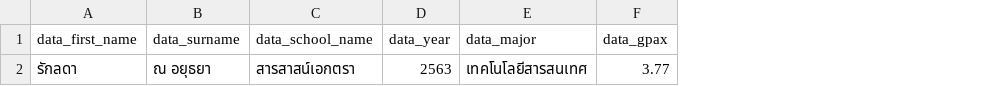
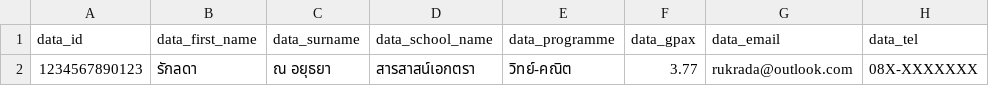
Before and after one commit to Senior-Project-SIT-23/ProjectManagesy, a CSV file: public/formatAdmission.csv, drawn as a sheet; removed rows and columns are numbered as before the commit, all else as after; the diff names each change by its address in the sheet, - before the commit and + after, or states it on an @@ line.

```diff
--- a/public/formatAdmission.csv
+++ b/public/formatAdmission.csv
+column A (data_id), row 2: 1234567890123
-column D (data_year), row 2: 2563
-column E (data_major), row 2: เทคโนโลยีสารสนเทศ
+column E (data_programme), row 2: วิทย์-คณิต
+column G (data_email), row 2: rukrada@outlook.com
+column H (data_tel), row 2: 08X-XXXXXXX
```
Also changed, not shown: public/format.csv, 11 other files.
